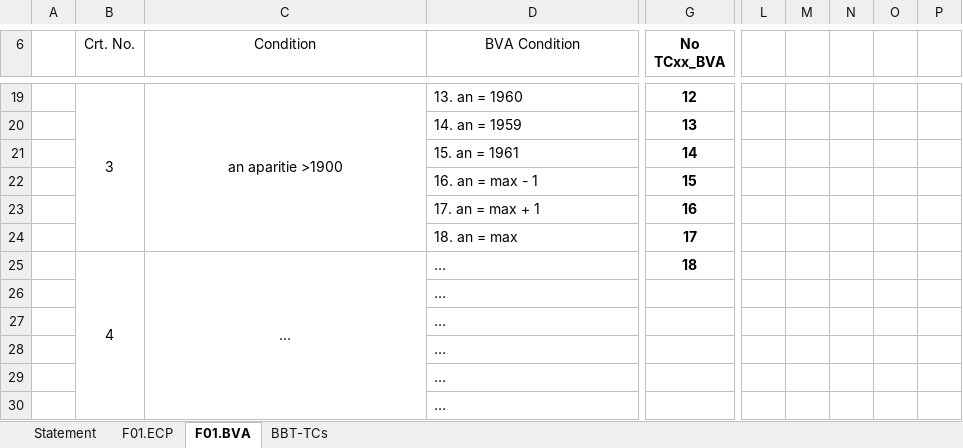
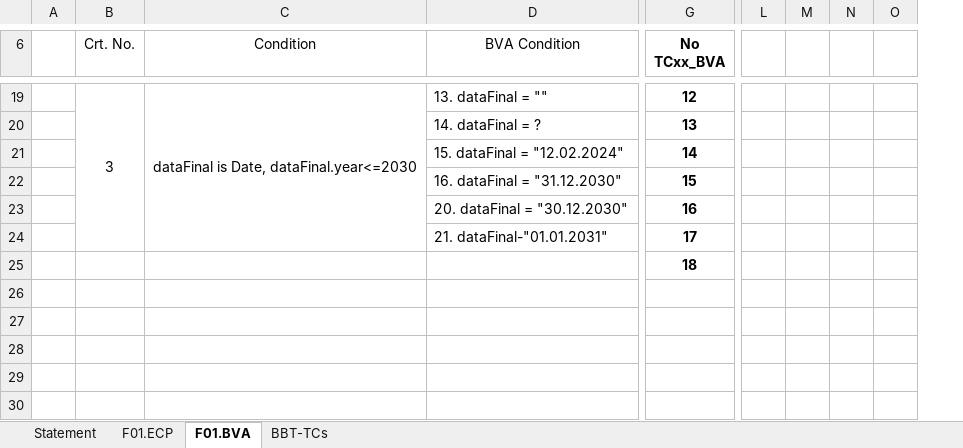
Before and after one commit to Mescareid/vvss_laborator, an Excel workbook: Docs/Lab02/Lab02_BBT_TCs_Form.xlsx, sheet F01.BVA, drawn as a sheet; only a part is shown, gaps mark what is left out; values as stored, in another font and other column widths than the file's, no borders; removed rows and columns are numbered as before the commit, all else as after; rows hold the shown columns only; the diff covers the shown part only; the diff names each change by its address in the sheet, - before the commit and + after, or states it on an @@ line.

```diff
--- a/Docs/Lab02/Lab02_BBT_TCs_Form.xlsx (sheet F01.BVA)
+++ b/Docs/Lab02/Lab02_BBT_TCs_Form.xlsx (sheet F01.BVA)
-column L, empty
-column M, empty
-column N, empty
-column O, empty
-column P, empty
+column L, empty
+column M, empty
+column N, empty
+column O, empty
-C19 (Condition): an aparitie >1900
+C19 (Condition): dataFinal is Date, dataFinal.year<=2030
-D19 (BVA Condition): 13. an = 1960
+D19 (BVA Condition): 13. dataFinal = ""
-D20 (BVA Condition): 14. an = 1959
+D20 (BVA Condition): 14. dataFinal = ?
-D21 (BVA Condition): 15. an = 1961
+D21 (BVA Condition): 15. dataFinal = "12.02.2024"
-D22 (BVA Condition): 16. an = max - 1
+D22 (BVA Condition): 16. dataFinal = "31.12.2030"
-D23 (BVA Condition): 17. an = max + 1
+D23 (BVA Condition): 20. dataFinal = "30.12.2030"
-D24 (BVA Condition): 18. an = max
+D24 (BVA Condition): 21. dataFinal-"01.01.2031"
-row 25:  | 4 | … | … | 18
-row 26:  |  |  | …
-row 27:  |  |  | …
-row 28:  |  |  | …
-row 29:  |  |  | …
-row 30:  |  |  | …
+row 25:  |  |  |  | 18
```
Also changed, not shown: 6 added rows, 6 removed rows, 10 edited cells and cell formats elsewhere in this sheet, sheet BBT-TCs, sheet F01.ECP, sheet Statement, 1 other file.
